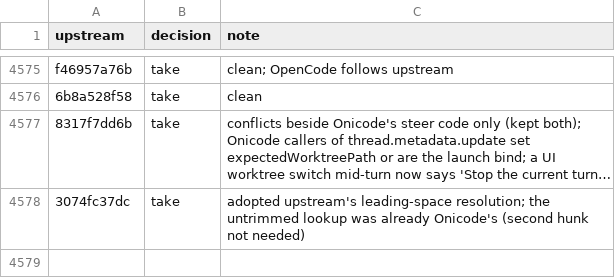
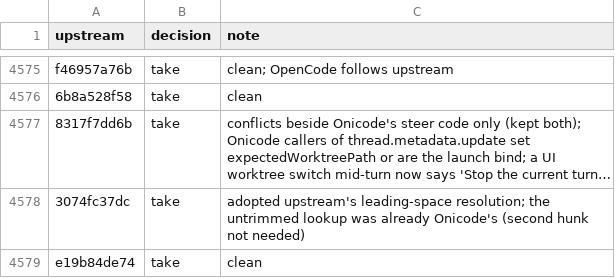
Before and after one commit to aislopware/onicode, a TSV file: scripts/upstream-sync.ledger.tsv, drawn as a sheet; only a part is shown, gaps mark what is left out; long unchanged cells end in …; the diff names each change by its address in the sheet, - before the commit and + after, or states it on an @@ line.

```diff
--- a/scripts/upstream-sync.ledger.tsv
+++ b/scripts/upstream-sync.ledger.tsv
+row 4579: e19b84de74 | take | clean
```
Also changed, not shown: 3 other files.
